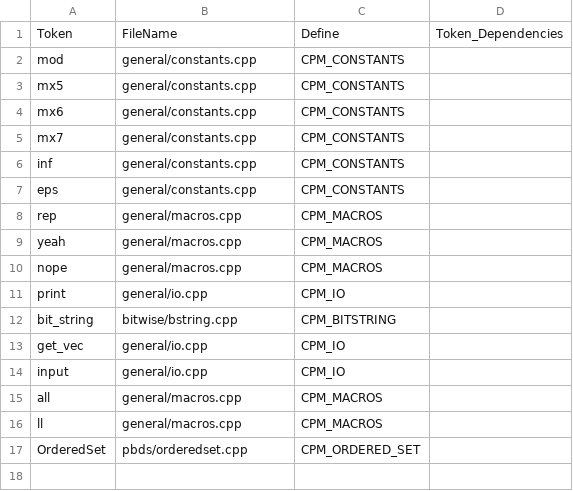
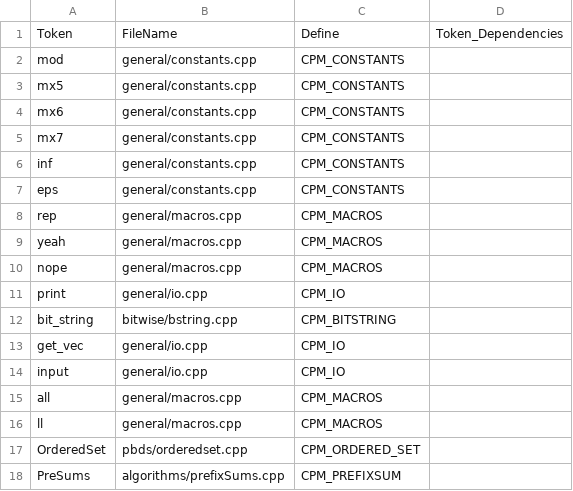
Before and after one commit to AnujSinghal21/cses-solutions, a CSV file: lib/config.csv, drawn as a sheet; the diff names each change by its address in the sheet, - before the commit and + after, or states it on an @@ line.

```diff
--- a/lib/config.csv
+++ b/lib/config.csv
+row 18: PreSums | algorithms/prefixSums.cpp | CPM_PREFIXSUM
```
Also changed, not shown: 22 other files.
